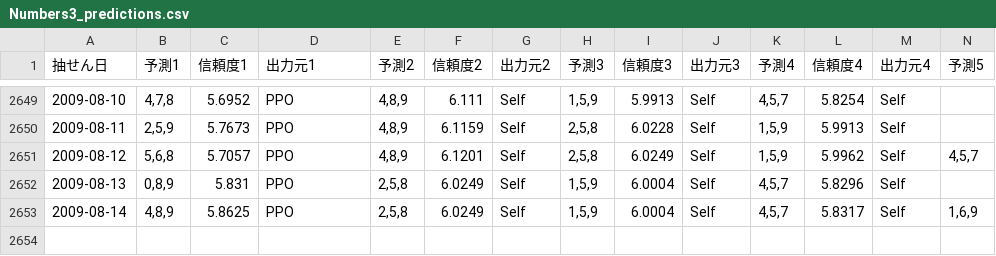
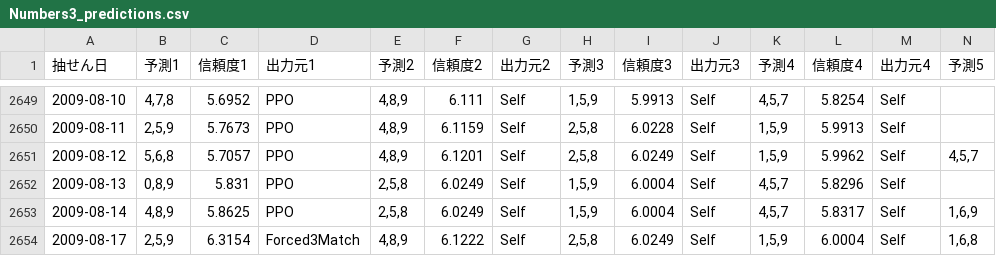
Before and after one commit to Joker7822/num3_v4, a CSV file: Numbers3_predictions.csv, drawn as a sheet; only a part is shown, gaps mark what is left out; rows hold the shown columns only; the diff names each change by its address in the sheet, - before the commit and + after, or states it on an @@ line.

```diff
--- a/Numbers3_predictions.csv
+++ b/Numbers3_predictions.csv
+row 2654: 2009-08-17 | 2,5,9 | 6.3154 | Forced3Match | 4,8,9 | 6.1222 | Self | 2,5,8 | 6.0249 | Self | 1,5,9 | 6.0004 | Self | 1,6,8
```
